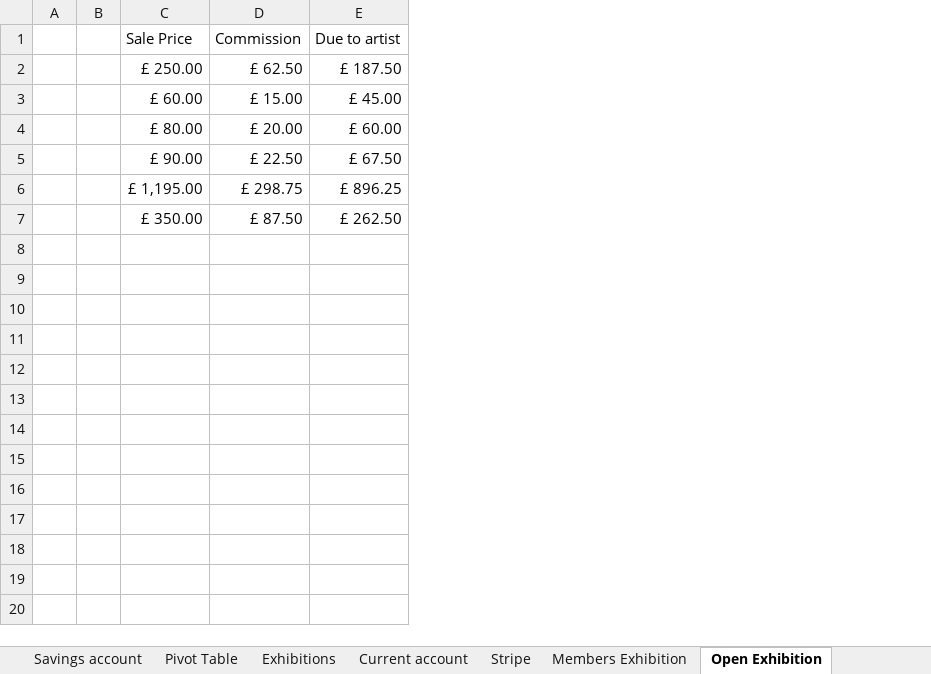
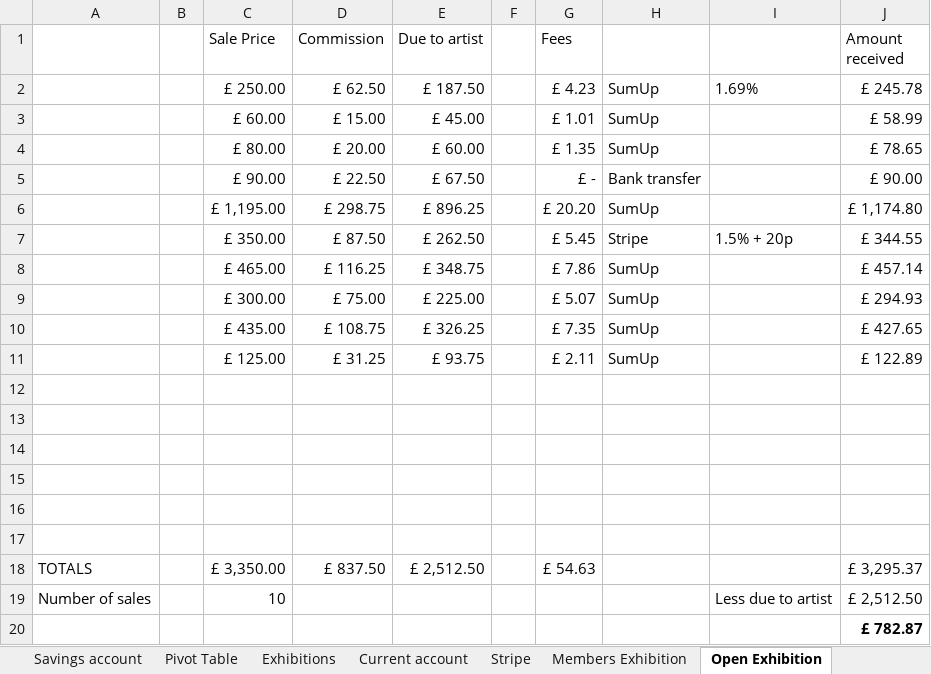
Before and after one commit to dnbarron/OAS, an Excel workbook: 2024/OAS 2024.xlsx, sheet Open Exhibition, drawn as a sheet; values as stored, in another font and other column widths than the file's, no borders; removed rows and columns are numbered as before the commit, all else as after; the diff names each change by its address in the sheet, - before the commit and + after, or states it on an @@ line.

```diff
--- a/2024/OAS 2024.xlsx (sheet Open Exhibition)
+++ b/2024/OAS 2024.xlsx (sheet Open Exhibition)
-column A, empty
+column A, empty
+column F, empty
+column G (Fees), rows 2-7: £ 4.23 | £ 1.01 | £ 1.35 | £ - | £ 20.20 | £ 5.45
+column H, rows 2-7: SumUp | SumUp | SumUp | Bank transfer | SumUp | Stripe
+column I, rows 2-7: 1.69% |  |  |  |  | 1.5% + 20p
+column J (Amount received), rows 2-7: £ 245.78 | £ 58.99 | £ 78.65 | £ 90.00 | £ 1,174.80 | £ 344.55
+row 8:  |  | £ 465.00 | £ 116.25 | £ 348.75 |  | £ 7.86 | SumUp |  | £ 457.14
+row 9:  |  | £ 300.00 | £ 75.00 | £ 225.00 |  | £ 5.07 | SumUp |  | £ 294.93
+row 10:  |  | £ 435.00 | £ 108.75 | £ 326.25 |  | £ 7.35 | SumUp |  | £ 427.65
+row 11:  |  | £ 125.00 | £ 31.25 | £ 93.75 |  | £ 2.11 | SumUp |  | £ 122.89
+row 12: (empty)
+row 13: (empty)
+row 14: (empty)
+row 15: (empty)
+row 16: (empty)
+row 17: (empty)
+row 18: TOTALS |  | £ 3,350.00 | £ 837.50 | £ 2,512.50 |  | £ 54.63 |  |  | £ 3,295.37
+row 19: Number of sales |  | 10 |  |  |  |  |  | Less due to artist | £ 2,512.50
+row 20:  |  |  |  |  |  |  |  |  | £ 782.87
```
Also changed, not shown: sheet Current account, sheet Summary, sheet Exhibitions, sheet Pivot Table, formulas that keep their value, 1 other file.
